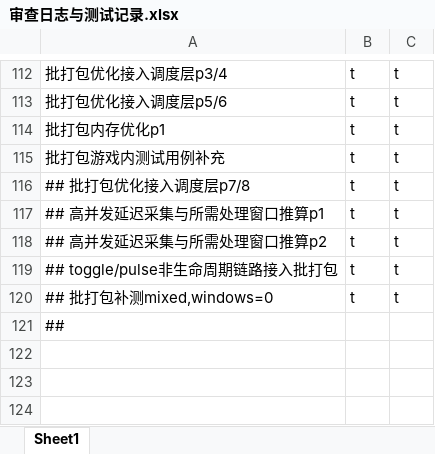
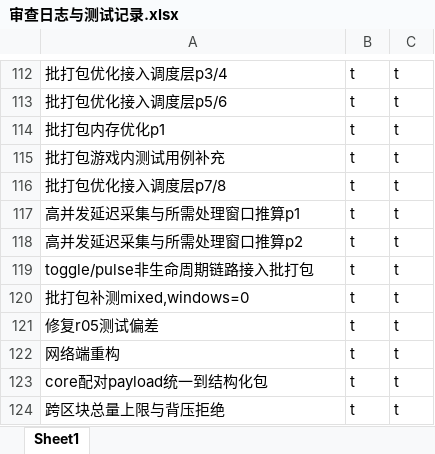
Before and after one commit to makomi-1/redstonelink-makomi, an Excel workbook: docs_dev/审查日志与测试记录.xlsx, sheet Sheet1, drawn as a sheet; only a part is shown, gaps mark what is left out; values as stored, in another font and other column widths than the file's, no borders; removed rows and columns are numbered as before the commit, all else as after; the diff names each change by its address in the sheet, - before the commit and + after, or states it on an @@ line.

```diff
--- a/docs_dev/审查日志与测试记录.xlsx (sheet Sheet1)
+++ b/docs_dev/审查日志与测试记录.xlsx (sheet Sheet1)
-A116: ## 批打包优化接入调度层p7/8
+A116: 批打包优化接入调度层p7/8
-A117: ## 高并发延迟采集与所需处理窗口推算p1
+A117: 高并发延迟采集与所需处理窗口推算p1
-A118: ## 高并发延迟采集与所需处理窗口推算p2
+A118: 高并发延迟采集与所需处理窗口推算p2
-A119: ## toggle/pulse非生命周期链路接入批打包
+A119: toggle/pulse非生命周期链路接入批打包
-A120: ## 批打包补测mixed,windows=0
+A120: 批打包补测mixed,windows=0
-row 121: ##
+row 121: 修复r05测试偏差 | t | t
+row 122: 网络端重构 | t | t
+row 123: core配对payload统一到结构化包 | t | t
+row 124: 跨区块总量上限与背压拒绝 | t | t
```
Also changed, not shown: 4 other files.
